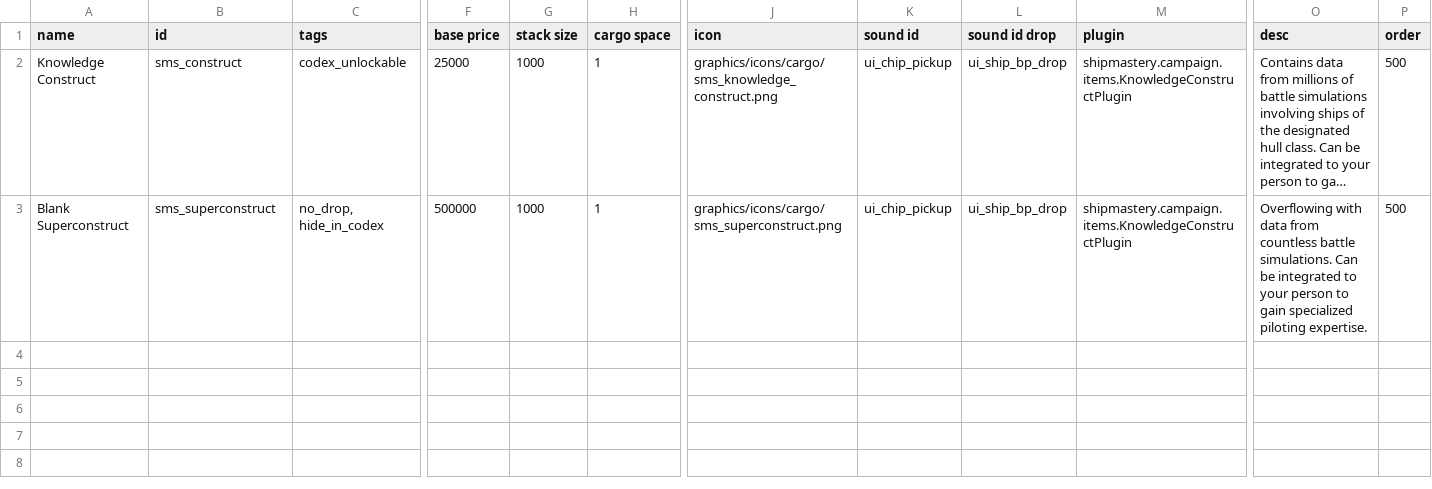
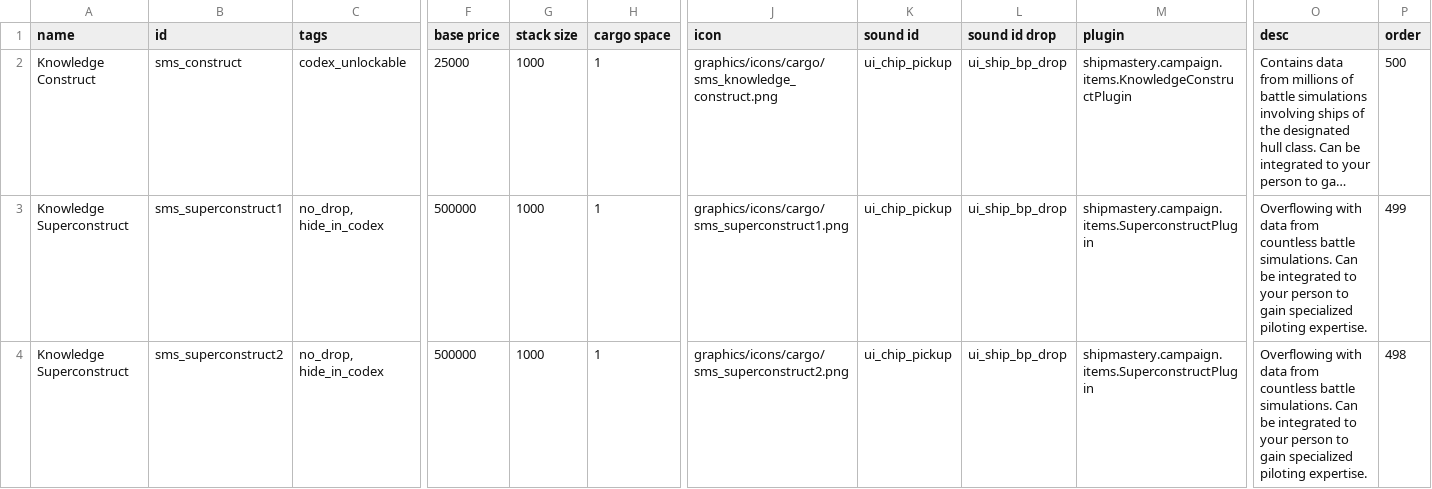
Before and after one commit to qcwxezda/Starsector-Ship-Mastery-System, a CSV file: data/campaign/special_items.csv, drawn as a sheet; only a part is shown, gaps mark what is left out; long unchanged cells end in …; rows hold the shown columns only; the diff names each change by its address in the sheet, - before the commit and + after, or states it on an @@ line.

```diff
--- a/data/campaign/special_items.csv
+++ b/data/campaign/special_items.csv
-A3 (name): Blank Superconstruct
+A3 (name): Knowledge Superconstruct
-B3 (id): sms_superconstruct
+B3 (id): sms_superconstruct1
-J3 (icon): graphics/icons/cargo/sms_superconstruct.png
+J3 (icon): graphics/icons/cargo/sms_superconstruct1.png
-M3 (plugin): shipmastery.campaign.items.KnowledgeConstructPlugin
+M3 (plugin): shipmastery.campaign.items.SuperconstructPlugin
-P3 (order): 500
+P3 (order): 499
+row 4: Knowledge Superconstruct | sms_superconstruct2 | no_drop, hide_in_codex | 500000 | 1000 | 1 | graphics/icons/cargo/sms_superconstruct2.png | ui_chip_pickup | ui_ship_bp_drop | shipmastery.campaign.items.SuperconstructPlugin | Overflowing with data from countless battle simulations. Can be integrated to your person to gain specialized piloting expertise. | 498
```
Also changed, not shown: data/campaign/rules.csv, data/hullmods/hull_mods.csv, 50 other files.
